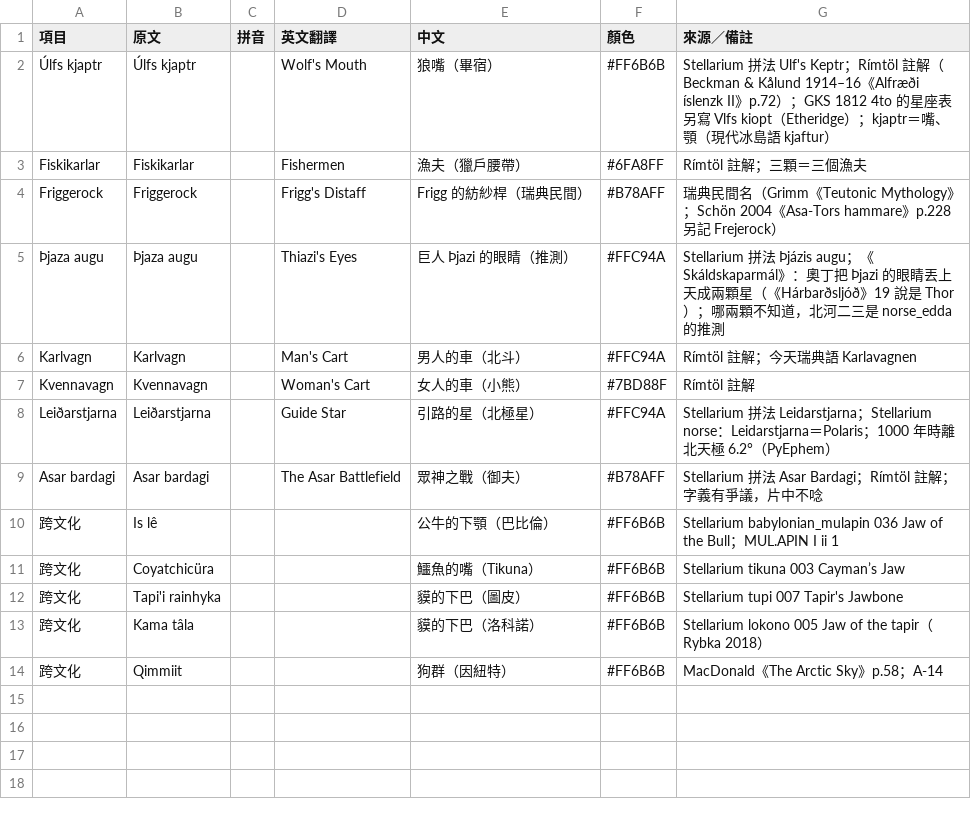
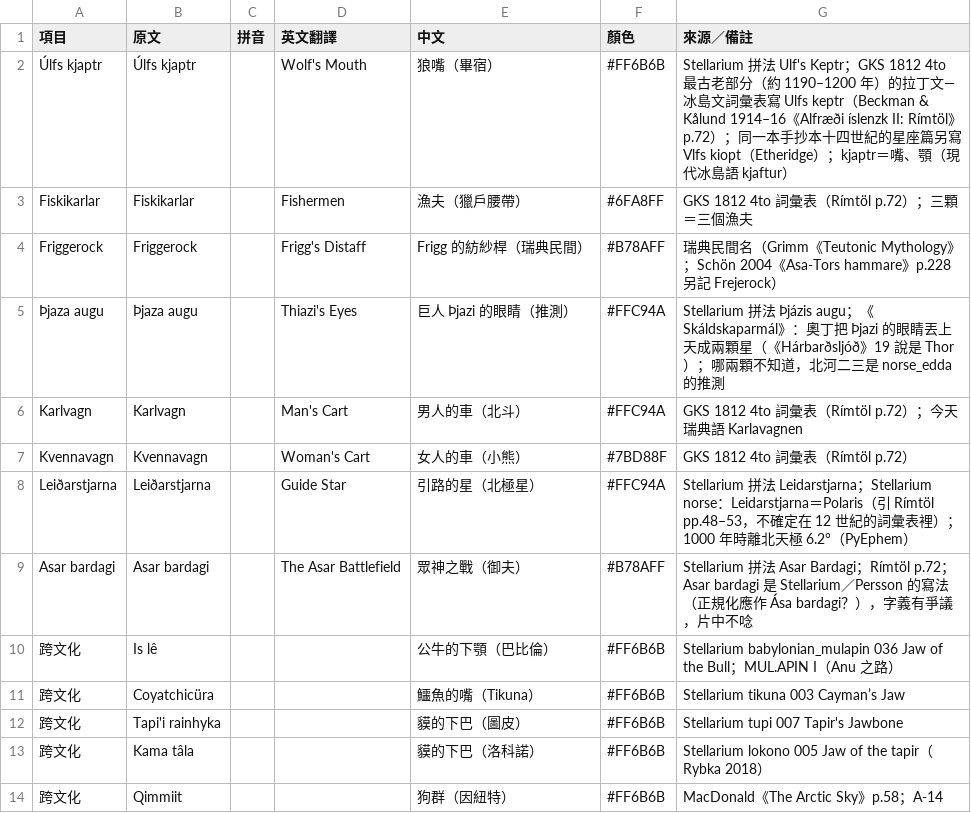
Before and after one commit to Kimchi2104/NTNU-Insta, a CSV file: 05_素材/A-15_北歐/_v4大畫布/A-15_標籤對照表.csv, drawn as a sheet.

```diff
--- a/05_素材/A-15_北歐/_v4大畫布/A-15_標籤對照表.csv
+++ b/05_素材/A-15_北歐/_v4大畫布/A-15_標籤對照表.csv
@@ -1,11 +1,11 @@
 項目,原文,拼音,英文翻譯,中文,顏色,來源／備註
-Úlfs kjaptr,Úlfs kjaptr,,Wolf's Mouth,狼嘴（畢宿）,#FF6B6B,Stellarium 拼法 Ulf's Keptr；Rímtöl 註解（Beckman & Kålund 1914–16《Alfræði íslenzk II》p.72）；GKS 1812 4to 的星座表另寫 Vlfs kiopt（Etheridge）；kjaptr＝嘴、顎（現代冰島語 kjaftur）
-Fiskikarlar,Fiskikarlar,,Fishermen,漁夫（獵戶腰帶）,#6FA8FF,Rímtöl 註解；三顆＝三個漁夫
+Úlfs kjaptr,Úlfs kjaptr,,Wolf's Mouth,狼嘴（畢宿）,#FF6B6B,Stellarium 拼法 Ulf's Keptr；GKS 1812 4to 最古老部分（約 1190–1200 年）的拉丁文—冰島文詞彙表寫 Ulfs keptr（Beckman & Kålund 1914–16《Alfræði íslenzk II: Rímtöl》p.72）；同一本手抄本十四世紀的星座篇另寫 Vlfs kiopt（Etheridge）；kjaptr＝嘴、顎（現代冰島語 kjaftur）
+Fiskikarlar,Fiskikarlar,,Fishermen,漁夫（獵戶腰帶）,#6FA8FF,GKS 1812 4to 詞彙表（Rímtöl p.72）；三顆＝三個漁夫
 Friggerock,Friggerock,,Frigg's Distaff,Frigg 的紡紗桿（瑞典民間）,#B78AFF,瑞典民間名（Grimm《Teutonic Mythology》；Schön 2004《Asa-Tors hammare》p.228 另記 Frejerock）
 Þjaza augu,Þjaza augu,,Thiazi's Eyes,巨人 Þjazi 的眼睛（推測）,#FFC94A,Stellarium 拼法 Þjázis augu；《Skáldskaparmál》：奧丁把 Þjazi 的眼睛丟上天成兩顆星（《Hárbarðsljóð》19 說是 Thor）；哪兩顆不知道，北河二三是 norse_edda 的推測
-Karlvagn,Karlvagn,,Man's Cart,男人的車（北斗）,#FFC94A,Rímtöl 註解；今天瑞典語 Karlavagnen
-Kvennavagn,Kvennavagn,,Woman's Cart,女人的車（小熊）,#7BD88F,Rímtöl 註解
-Leiðarstjarna,Leiðarstjarna,,Guide Star,引路的星（北極星）,#FFC94A,Stellarium 拼法 Leidarstjarna；Stellarium norse：Leidarstjarna＝Polaris；1000 年時離北天極 6.2°（PyEphem）
-Asar bardagi,Asar bardagi,,The Asar Battlefield,眾神之戰（御夫）,#B78AFF,Stellarium 拼法 Asar Bardagi；Rímtöl 註解；字義有爭議，片中不唸
-跨文化,Is lê,,,公牛的下顎（巴比倫）,#FF6B6B,Stellarium babylonian_mulapin 036 Jaw of the Bull；MUL.APIN I ii 1
+Karlvagn,Karlvagn,,Man's Cart,男人的車（北斗）,#FFC94A,GKS 1812 4to 詞彙表（Rímtöl p.72）；今天瑞典語 Karlavagnen
+Kvennavagn,Kvennavagn,,Woman's Cart,女人的車（小熊）,#7BD88F,GKS 1812 4to 詞彙表（Rímtöl p.72）
+Leiðarstjarna,Leiðarstjarna,,Guide Star,引路的星（北極星）,#FFC94A,Stellarium 拼法 Leidarstjarna；Stellarium norse：Leidarstjarna＝Polaris（引 Rímtöl pp.48–53，不確定在 12 世紀的詞彙表裡）；1000 年時離北天極 6.2°（PyEphem）
+Asar bardagi,Asar bardagi,,The Asar Battlefield,眾神之戰（御夫）,#B78AFF,Stellarium 拼法 Asar Bardagi；Rímtöl p.72；Asar bardagi 是 Stellarium／Persson 的寫法（正規化應作 Ása bardagi？），字義有爭議，片中不唸
+跨文化,Is lê,,,公牛的下顎（巴比倫）,#FF6B6B,Stellarium babylonian_mulapin 036 Jaw of the Bull；MUL.APIN I（Anu 之路）
 跨文化,Coyatchicüra,,,鱷魚的嘴（Tikuna）,#FF6B6B,Stellarium tikuna 003 Cayman’s Jaw
```
Also changed, not shown: 05_素材/A-15_北歐/_v4大畫布/A-15_Canva逐頁製作表.csv, 06_發布月曆/節目表_萬國星空_全年.csv, 35 other files.
